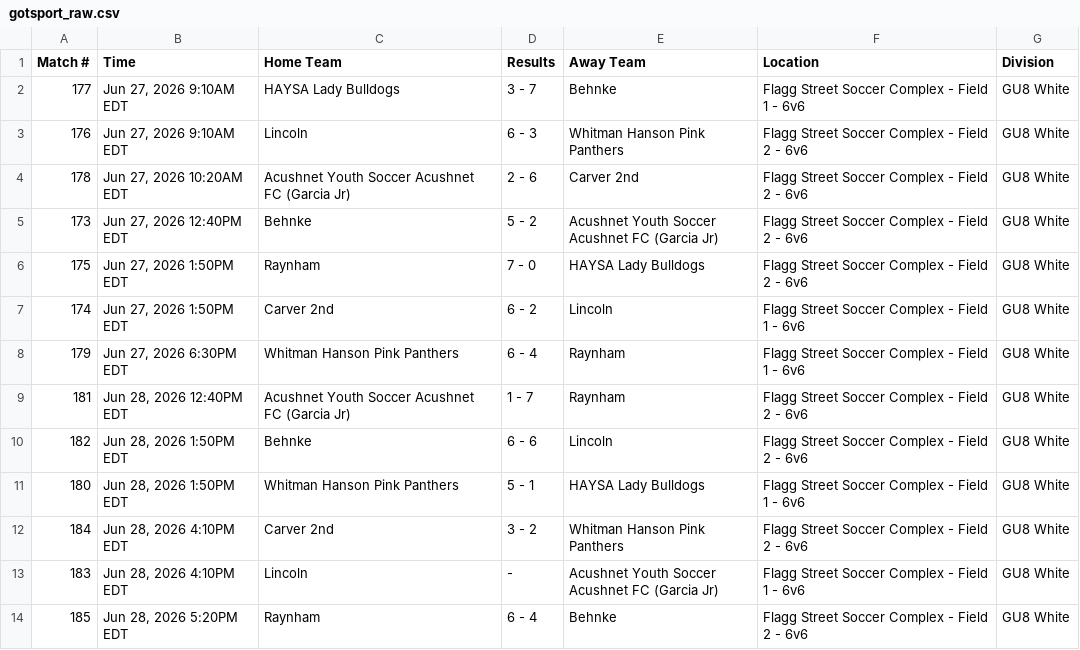
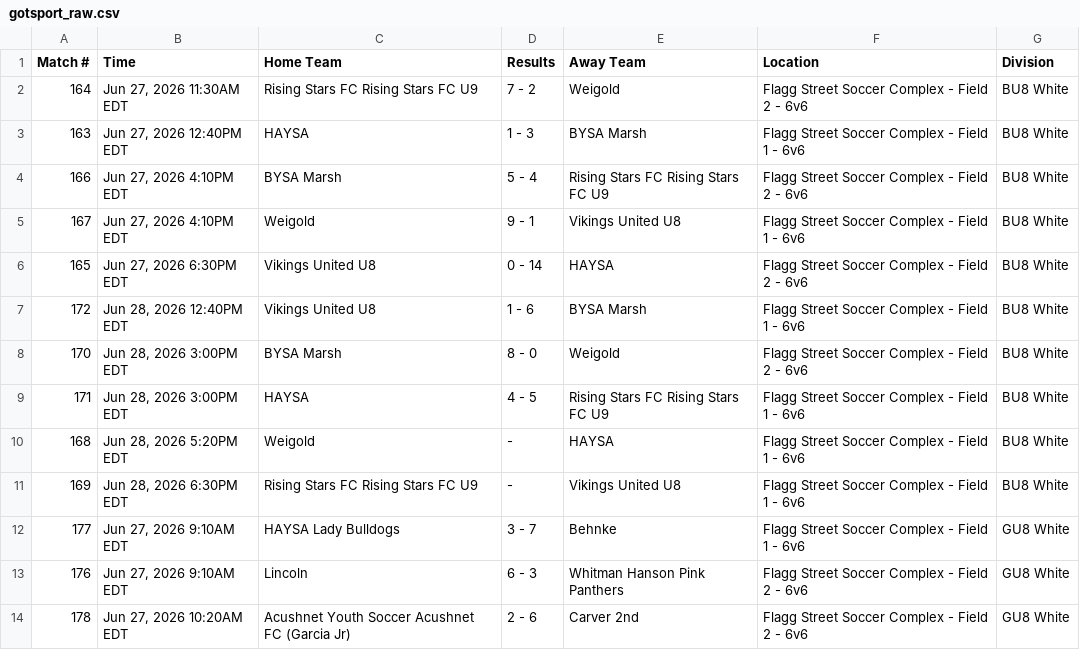
Before and after one commit to dbm1982/bridgewater-cup-scraper, a CSV file: gotsport_raw.csv, drawn as a sheet; only a part is shown; the shorter side is filled out with more unchanged rows.

```diff
--- a/gotsport_raw.csv
+++ b/gotsport_raw.csv
@@ -1,2 +1,12 @@
 Match #,Time,Home Team,Results,Away Team,Location,Division
+164,"Jun 27, 2026 11:30AM EDT",Rising Stars FC Rising Stars FC U9,7 - 2,Weigold,Flagg Street Soccer Complex - Field 2 - 6v6,BU8 White
+163,"Jun 27, 2026 12:40PM EDT",HAYSA,1 - 3,BYSA Marsh,Flagg Street Soccer Complex - Field 1 - 6v6,BU8 White
+166,"Jun 27, 2026 4:10PM EDT",BYSA Marsh,5 - 4,Rising Stars FC Rising Stars FC U9,Flagg Street Soccer Complex - Field 2 - 6v6,BU8 White
+167,"Jun 27, 2026 4:10PM EDT",Weigold,9 - 1,Vikings United U8,Flagg Street Soccer Complex - Field 1 - 6v6,BU8 White
+165,"Jun 27, 2026 6:30PM EDT",Vikings United U8,0 - 14,HAYSA,Flagg Street Soccer Complex - Field 2 - 6v6,BU8 White
+172,"Jun 28, 2026 12:40PM EDT",Vikings United U8,1 - 6,BYSA Marsh,Flagg Street Soccer Complex - Field 1 - 6v6,BU8 White
+170,"Jun 28, 2026 3:00PM EDT",BYSA Marsh,8 - 0,Weigold,Flagg Street Soccer Complex - Field 2 - 6v6,BU8 White
+171,"Jun 28, 2026 3:00PM EDT",HAYSA,4 - 5,Rising Stars FC Rising Stars FC U9,Flagg Street Soccer Complex - Field 1 - 6v6,BU8 White
+168,"Jun 28, 2026 5:20PM EDT",Weigold,-,HAYSA,Flagg Street Soccer Complex - Field 1 - 6v6,BU8 White
+169,"Jun 28, 2026 6:30PM EDT",Rising Stars FC Rising Stars FC U9,-,Vikings United U8,Flagg Street Soccer Complex - Field 1 - 6v6,BU8 White
 177,"Jun 27, 2026 9:10AM EDT",HAYSA Lady Bulldogs,3 - 7,Behnke,Flagg Street Soccer Complex - Field 1 - 6v6,GU8 White
```
Also changed, not shown: gotsport_normalized.csv, 32 other files.
